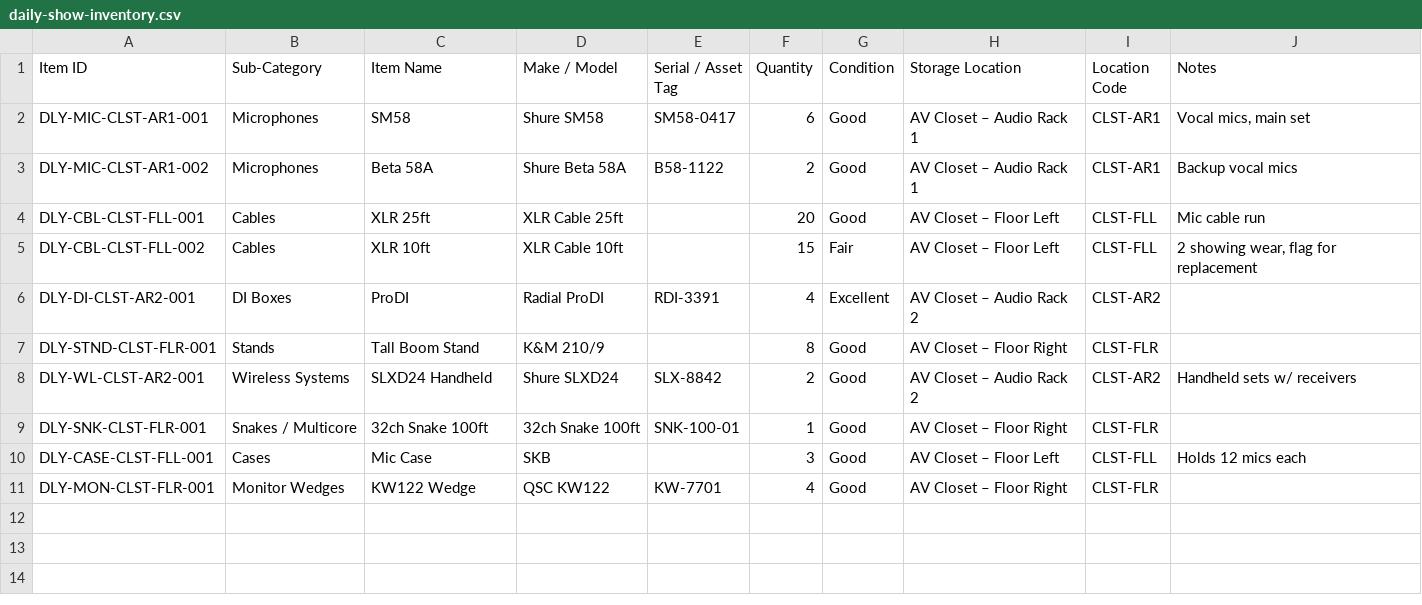
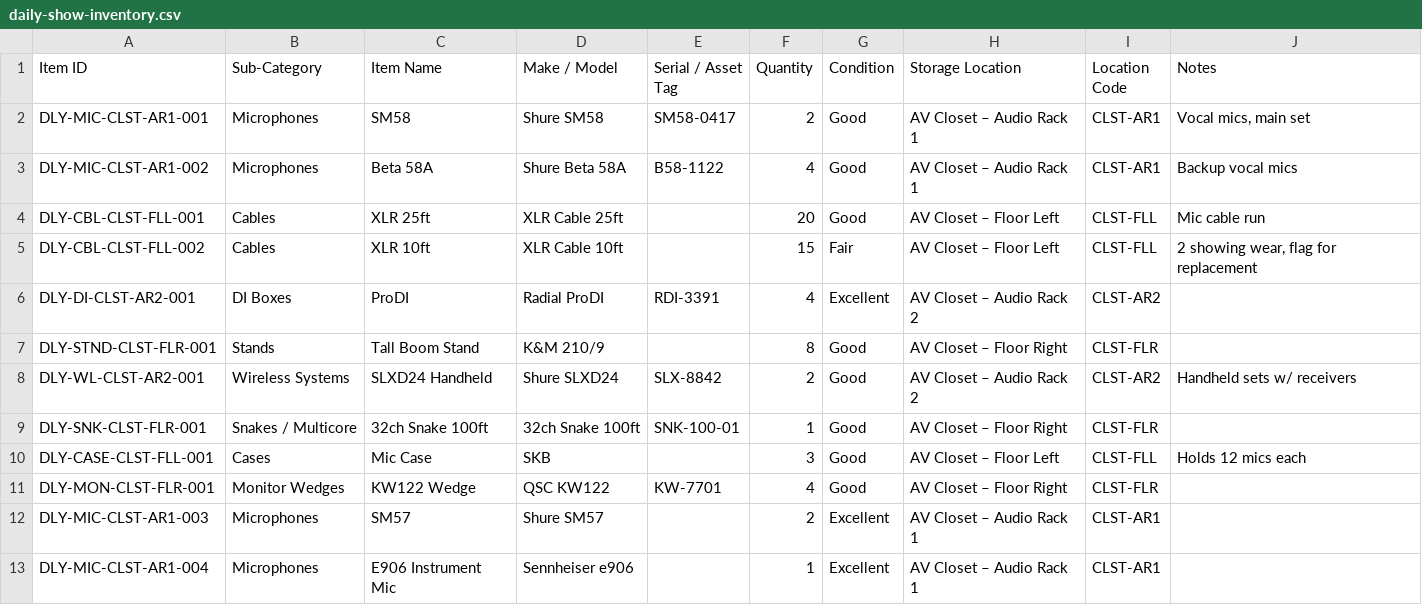
Before and after one commit to GravitasAV/Input-Intake-List, a CSV file: data/daily-show-inventory.csv, drawn as a sheet.

Commit message:
Update inventory data 2026-08-31 17:04

```diff
--- a/data/daily-show-inventory.csv
+++ b/data/daily-show-inventory.csv
@@ -1,4 +1,4 @@
 Item ID,Sub-Category,Item Name,Make / Model,Serial / Asset Tag,Quantity,Condition,Storage Location,Location Code,Notes
-DLY-MIC-CLST-AR1-001,Microphones,SM58,Shure SM58,SM58-0417,6,Good,AV Closet – Audio Rack 1,CLST-AR1,"Vocal mics, main set"
-DLY-MIC-CLST-AR1-002,Microphones,Beta 58A,Shure Beta 58A,B58-1122,2,Good,AV Closet – Audio Rack 1,CLST-AR1,Backup vocal mics
+DLY-MIC-CLST-AR1-001,Microphones,SM58,Shure SM58,SM58-0417,2,Good,AV Closet – Audio Rack 1,CLST-AR1,"Vocal mics, main set"
+DLY-MIC-CLST-AR1-002,Microphones,Beta 58A,Shure Beta 58A,B58-1122,4,Good,AV Closet – Audio Rack 1,CLST-AR1,Backup vocal mics
 DLY-CBL-CLST-FLL-001,Cables,XLR 25ft,XLR Cable 25ft,,20,Good,AV Closet – Floor Left,CLST-FLL,Mic cable run
@@ -11 +11,3 @@ DLY-CASE-CLST-FLL-001,Cases,Mic Case,SKB,,3,Good,AV Closet – Floor Left,CLST-F
 DLY-MON-CLST-FLR-001,Monitor Wedges,KW122 Wedge,QSC KW122,KW-7701,4,Good,AV Closet – Floor Right,CLST-FLR,
+DLY-MIC-CLST-AR1-003,Microphones,SM57,Shure SM57,,2,Excellent,AV Closet – Audio Rack 1,CLST-AR1,
+DLY-MIC-CLST-AR1-004,Microphones,E906 Instrument Mic,Sennheiser e906,,1,Excellent,AV Closet – Audio Rack 1,CLST-AR1,
```
Also changed, not shown: data/daily-show-catalog.csv.
